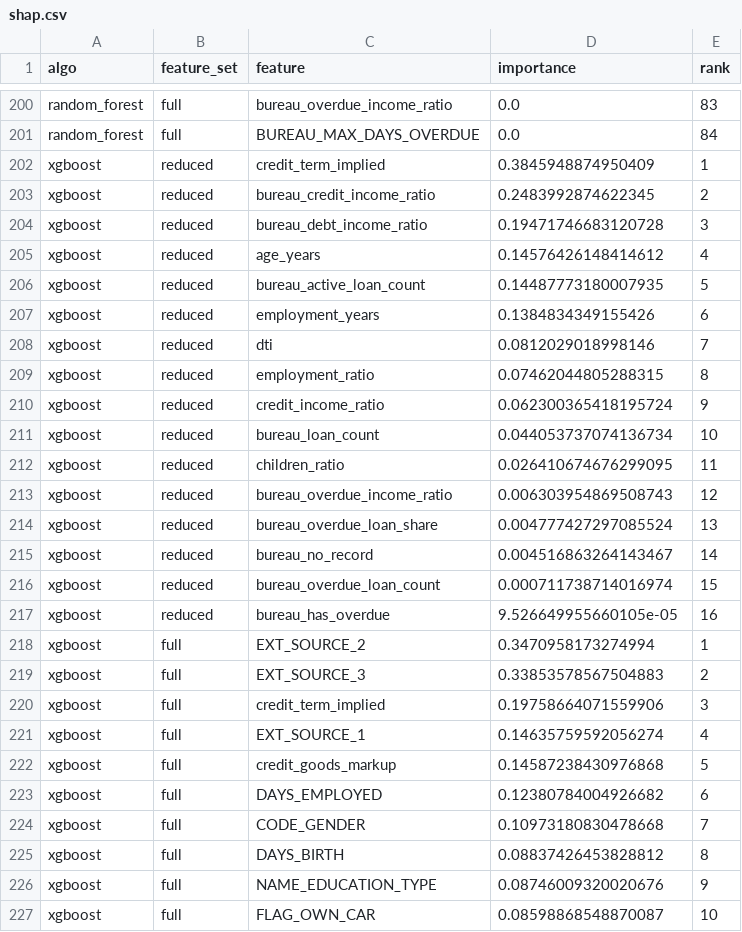
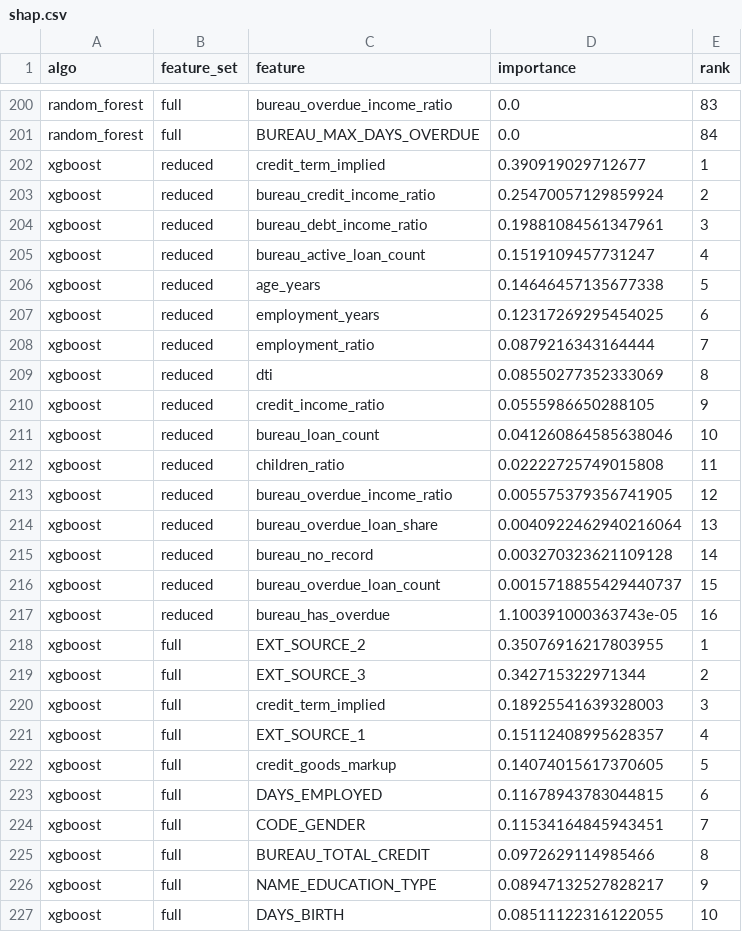
Before and after one commit to Nhut-dz/Household-Finance-AI, a CSV file: ML_Training/src/training/runs/ml02_importance/shap.csv, drawn as a sheet; only a part is shown, gaps mark what is left out; the diff covers the shown part only.

```diff
--- a/ML_Training/src/training/runs/ml02_importance/shap.csv
+++ b/ML_Training/src/training/runs/ml02_importance/shap.csv
@@ -201,27 +201,27 @@ random_forest,full,bureau_overdue_income_ratio,0.0,83
 random_forest,full,BUREAU_MAX_DAYS_OVERDUE,0.0,84
-xgboost,reduced,credit_term_implied,0.3845948874950409,1
-xgboost,reduced,bureau_credit_income_ratio,0.2483992874622345,2
-xgboost,reduced,bureau_debt_income_ratio,0.19471746683120728,3
-xgboost,reduced,age_years,0.14576426148414612,4
-xgboost,reduced,bureau_active_loan_count,0.14487773180007935,5
-xgboost,reduced,employment_years,0.1384834349155426,6
-xgboost,reduced,dti,0.0812029018998146,7
-xgboost,reduced,employment_ratio,0.07462044805288315,8
-xgboost,reduced,credit_income_ratio,0.062300365418195724,9
-xgboost,reduced,bureau_loan_count,0.044053737074136734,10
-xgboost,reduced,children_ratio,0.026410674676299095,11
-xgboost,reduced,bureau_overdue_income_ratio,0.006303954869508743,12
-xgboost,reduced,bureau_overdue_loan_share,0.004777427297085524,13
-xgboost,reduced,bureau_no_record,0.004516863264143467,14
-xgboost,reduced,bureau_overdue_loan_count,0.000711738714016974,15
-xgboost,reduced,bureau_has_overdue,9.526649955660105e-05,16
-xgboost,full,EXT_SOURCE_2,0.3470958173274994,1
-xgboost,full,EXT_SOURCE_3,0.33853578567504883,2
-xgboost,full,credit_term_implied,0.19758664071559906,3
-xgboost,full,EXT_SOURCE_1,0.14635759592056274,4
-xgboost,full,credit_goods_markup,0.14587238430976868,5
-xgboost,full,DAYS_EMPLOYED,0.12380784004926682,6
-xgboost,full,CODE_GENDER,0.10973180830478668,7
-xgboost,full,DAYS_BIRTH,0.08837426453828812,8
-xgboost,full,NAME_EDUCATION_TYPE,0.08746009320020676,9
-xgboost,full,FLAG_OWN_CAR,0.08598868548870087,10
+xgboost,reduced,credit_term_implied,0.390919029712677,1
+xgboost,reduced,bureau_credit_income_ratio,0.25470057129859924,2
+xgboost,reduced,bureau_debt_income_ratio,0.19881084561347961,3
+xgboost,reduced,bureau_active_loan_count,0.1519109457731247,4
+xgboost,reduced,age_years,0.14646457135677338,5
+xgboost,reduced,employment_years,0.12317269295454025,6
+xgboost,reduced,employment_ratio,0.0879216343164444,7
+xgboost,reduced,dti,0.08550277352333069,8
+xgboost,reduced,credit_income_ratio,0.0555986650288105,9
+xgboost,reduced,bureau_loan_count,0.041260864585638046,10
+xgboost,reduced,children_ratio,0.02222725749015808,11
+xgboost,reduced,bureau_overdue_income_ratio,0.005575379356741905,12
+xgboost,reduced,bureau_overdue_loan_share,0.0040922462940216064,13
+xgboost,reduced,bureau_no_record,0.003270323621109128,14
+xgboost,reduced,bureau_overdue_loan_count,0.0015718855429440737,15
+xgboost,reduced,bureau_has_overdue,1.100391000363743e-05,16
+xgboost,full,EXT_SOURCE_2,0.35076916217803955,1
+xgboost,full,EXT_SOURCE_3,0.342715322971344,2
+xgboost,full,credit_term_implied,0.18925541639328003,3
+xgboost,full,EXT_SOURCE_1,0.15112408995628357,4
+xgboost,full,credit_goods_markup,0.14074015617370605,5
+xgboost,full,DAYS_EMPLOYED,0.11678943783044815,6
+xgboost,full,CODE_GENDER,0.11534164845943451,7
+xgboost,full,BUREAU_TOTAL_CREDIT,0.0972629114985466,8
+xgboost,full,NAME_EDUCATION_TYPE,0.08947132527828217,9
+xgboost,full,DAYS_BIRTH,0.08511122316122055,10
```
Also changed, not shown: 137 edited cells elsewhere in this file, ML_Training/src/training/runs/ml02_evaluation/curves.csv, ML_Training/src/training/runs/ml02_evaluation/threshold_sweep.csv, 24 other files.
